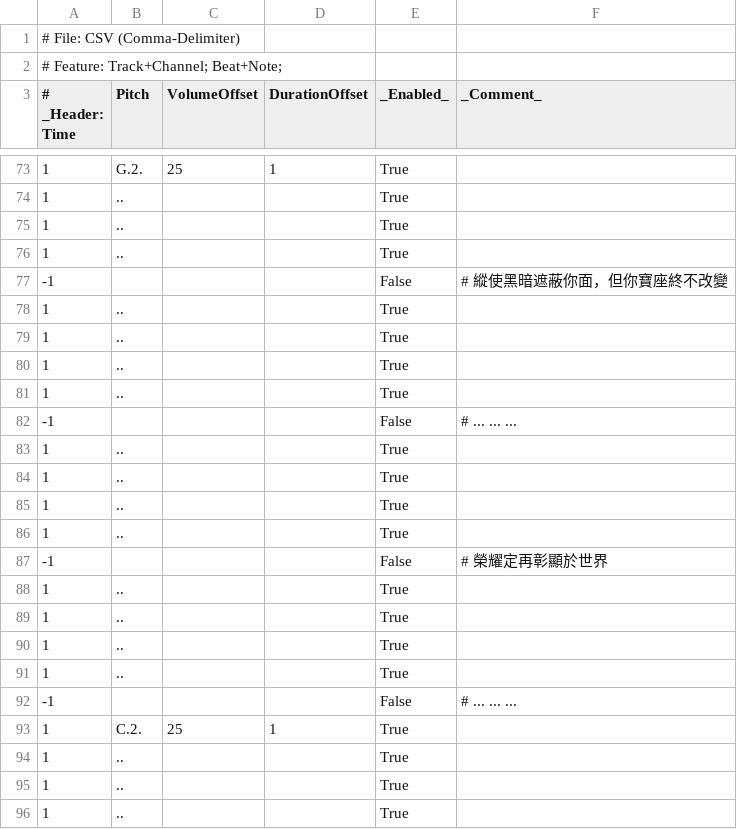
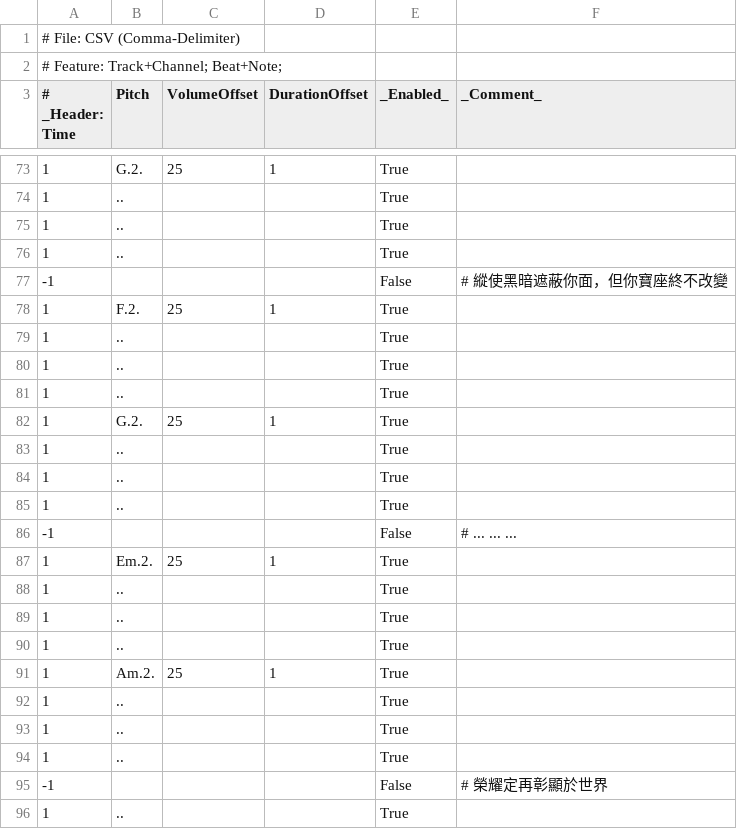
Before and after one commit to Mcc-Mak/python-music-studio-app, a CSV file: MusicSheet/願你國度降臨/6_3.csv, drawn as a sheet; only a part is shown, gaps mark what is left out; the shorter side is filled out with more unchanged rows; the diff covers the shown part only.

```diff
--- a/MusicSheet/願你國度降臨/6_3.csv
+++ b/MusicSheet/願你國度降臨/6_3.csv
@@ -77,3 +77,7 @@
 -1,,,,False,#  縱使黑暗遮蔽你面，但你寶座終不改變
+1,F.2.,25,1,True,
 1,..,,,True,
+1,..,,,True,
+1,..,,,True,
+1,G.2.,25,1,True,
 1,..,,,True,
@@ -82,3 +86,7 @@
 -1,,,,False,# ... ... ...
+1,Em.2.,25,1,True,
 1,..,,,True,
+1,..,,,True,
+1,..,,,True,
+1,Am.2.,25,1,True,
 1,..,,,True,
```
Also changed, not shown: 8 added rows elsewhere in this file, MelodySheet/高唱入雲.csv, 9 other files.
